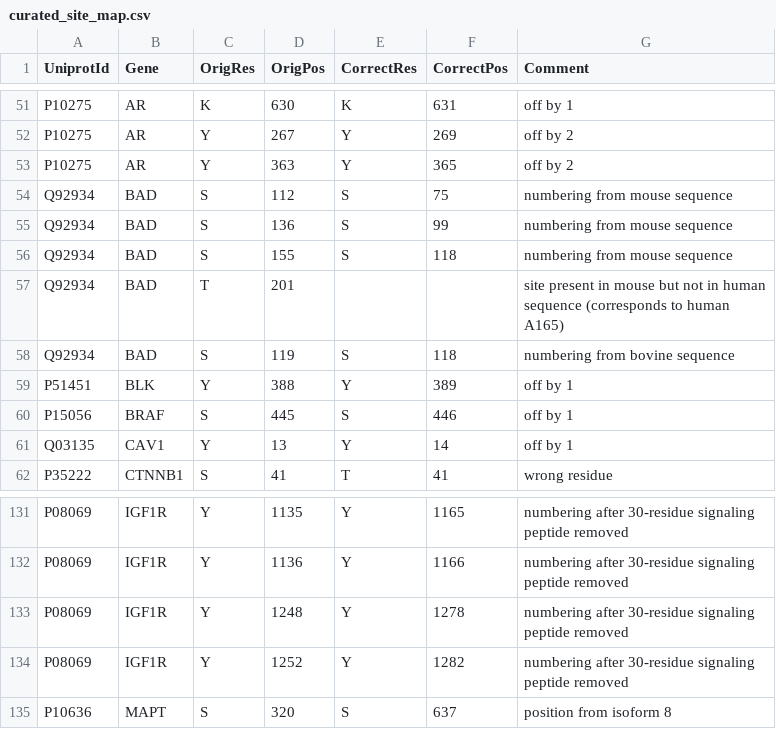
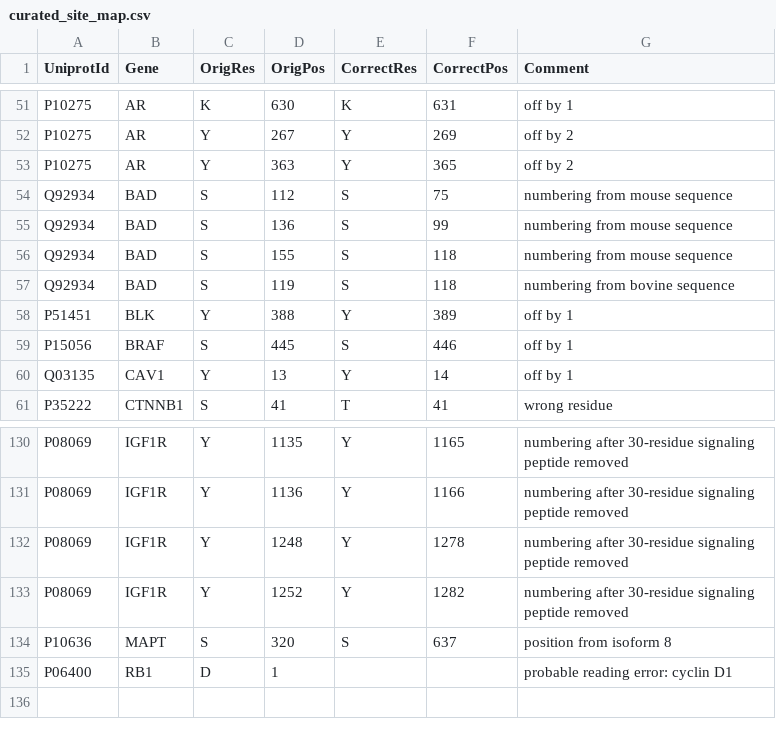
Before and after one commit to gyorilab/protmapper, a CSV file: protmapper/curated_site_map.csv, drawn as a sheet; only a part is shown, gaps mark what is left out; removed rows and columns are numbered as before the commit, all else as after; the diff names each change by its address in the sheet, - before the commit and + after, or states it on an @@ line.

Commit message:
Tweaks to site map and var names in api

```diff
--- a/protmapper/curated_site_map.csv
+++ b/protmapper/curated_site_map.csv
-row 57: Q92934 | BAD | T | 201 |  |  | site present in mouse but not in human sequence (corresponds to human A165)
+row 135: P06400 | RB1 | D | 1 |  |  | probable reading error: cyclin D1
```
Also changed, not shown: 1 other file.
